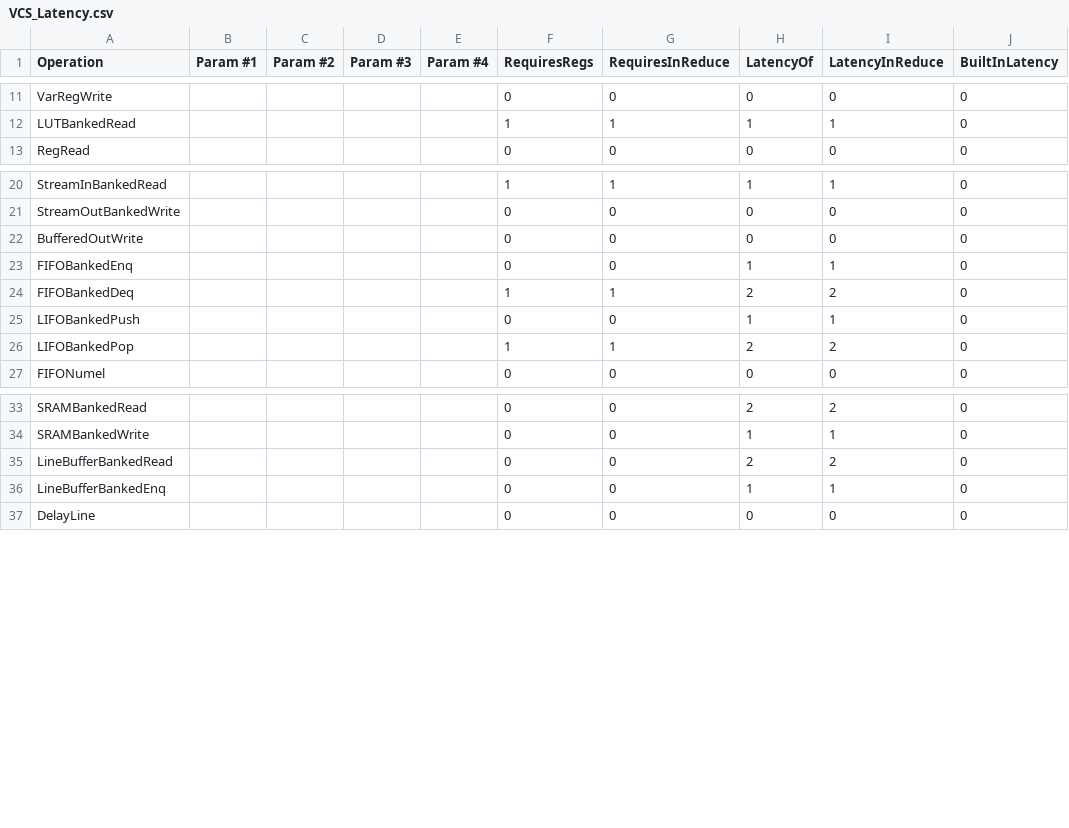
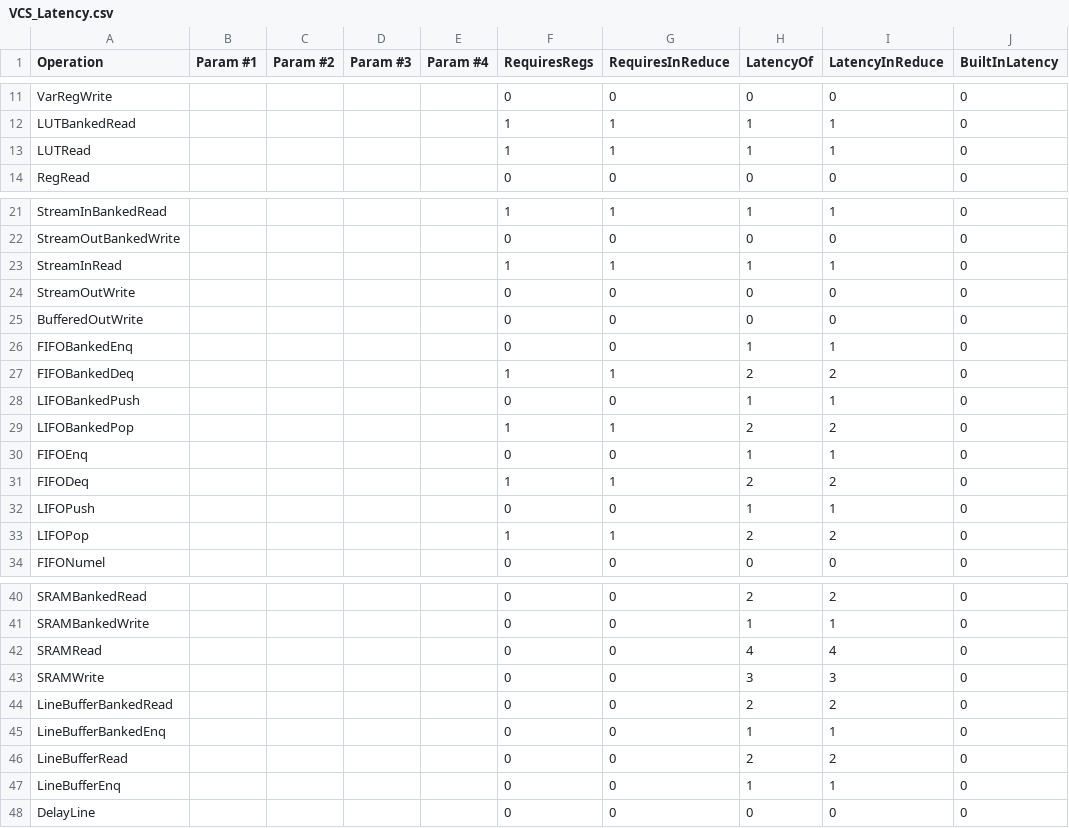
Before and after one commit to stanford-ppl/spatial, a CSV file: resources/models/VCS_Latency.csv, drawn as a sheet; only a part is shown, gaps mark what is left out.

Commit message:
progress on runtime model gen

```diff
--- a/resources/models/VCS_Latency.csv
+++ b/resources/models/VCS_Latency.csv
@@ -12,2 +12,3 @@ VarRegWrite,,,,,0,0,0,0,0,
 LUTBankedRead,,,,,1,1,1,1,0,
+LUTRead,,,,,1,1,1,1,0,
 RegRead,,,,,0,0,0,0,0,
@@ -21,2 +22,4 @@ StreamInBankedRead,,,,,1,1,1,1,0,
 StreamOutBankedWrite,,,,,0,0,0,0,0,
+StreamInRead,,,,,1,1,1,1,0,
+StreamOutWrite,,,,,0,0,0,0,0,
 BufferedOutWrite,,,,,0,0,0,0,0,
@@ -26,2 +29,6 @@ LIFOBankedPush,,,,,0,0,1,1,0,
 LIFOBankedPop,,,,,1,1,2,2,0,
+FIFOEnq,,,,,0,0,1,1,0,
+FIFODeq,,,,,1,1,2,2,0,
+LIFOPush,,,,,0,0,1,1,0,
+LIFOPop,,,,,1,1,2,2,0,
 FIFONumel,,,,,0,0,0,0,0,
@@ -34,4 +41,8 @@ SRAMBankedRead,,,,,0,0,2,2,0,
 SRAMBankedWrite,,,,,0,0,1,1,0,
+SRAMRead,,,,,0,0,4,4,0,
+SRAMWrite,,,,,0,0,3,3,0,
 LineBufferBankedRead,,,,,0,0,2,2,0,
 LineBufferBankedEnq,,,,,0,0,1,1,0,
+LineBufferRead,,,,,0,0,2,2,0,
+LineBufferEnq,,,,,0,0,1,1,0,
 DelayLine,,,,,0,0,0,0,0,
```
Also changed, not shown: resources/models/AWS_F1_Latency.csv, resources/models/ZCU_Latency.csv, 16 other files.
